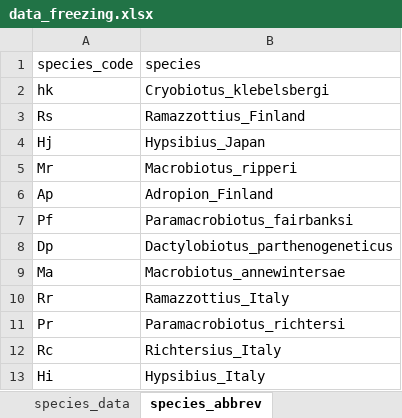
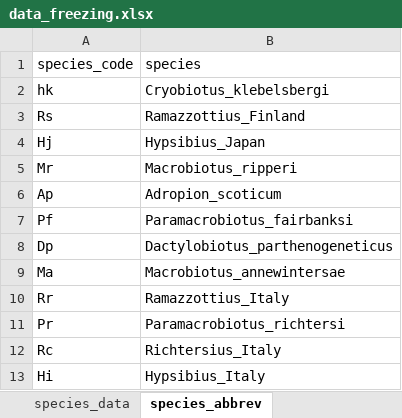
Before and after one commit to tardipede/freezing_cycles, an Excel workbook: data/data_freezing.xlsx, sheet species_abbrev, drawn as a sheet; values as stored, in another font and other column widths than the file's, no borders; the diff names each change by its address in the sheet, - before the commit and + after, or states it on an @@ line.

```diff
--- a/data/data_freezing.xlsx (sheet species_abbrev)
+++ b/data/data_freezing.xlsx (sheet species_abbrev)
-B6 (species): Adropion_Finland
+B6 (species): Adropion_scoticum
```
Also changed, not shown: sheet species_data, other sheet tabs, 37 other files.
